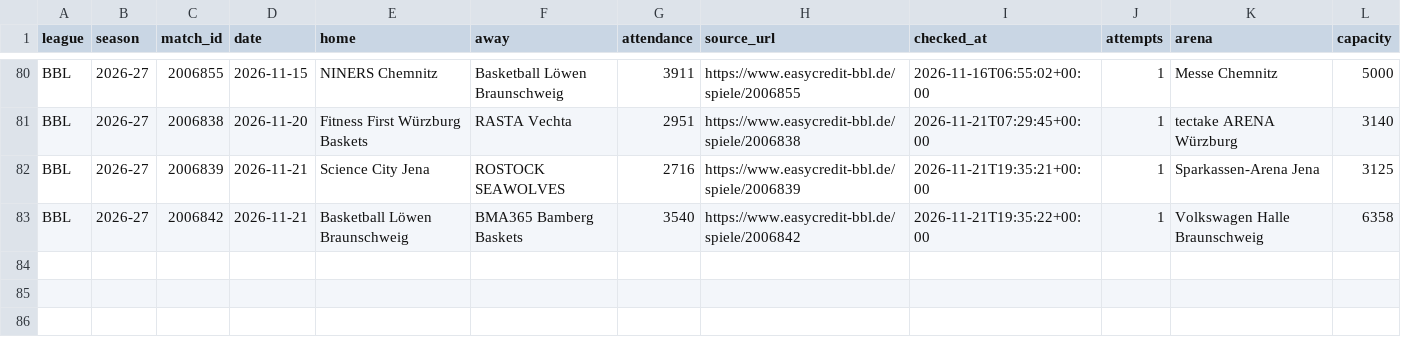
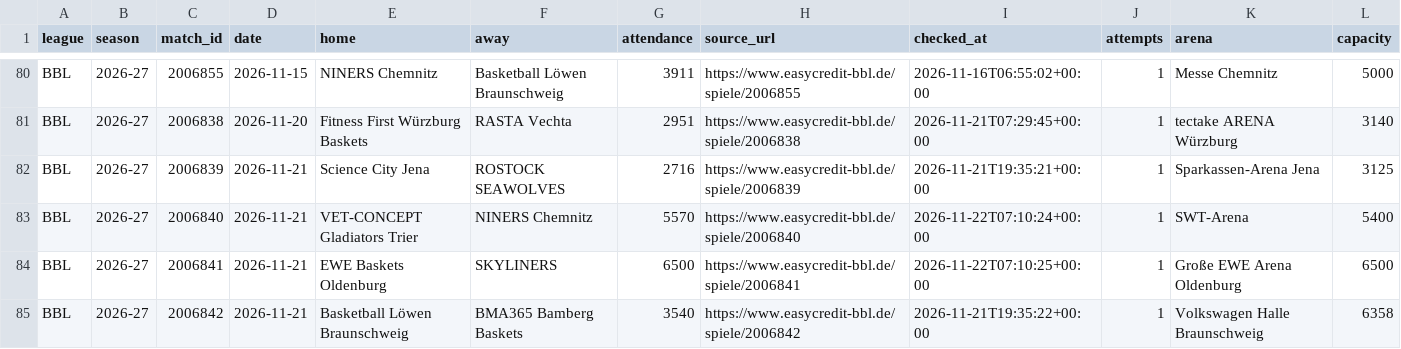
Before and after one commit to andriuspanama/ACBattendance, a CSV file: data/bbl/matches.csv, drawn as a sheet; only a part is shown, gaps mark what is left out.

```diff
--- a/data/bbl/matches.csv
+++ b/data/bbl/matches.csv
@@ -82,2 +82,4 @@ BBL,2026-27,2006838,2026-11-20,Fitness First Würzburg Baskets,RASTA Vechta,2951
 BBL,2026-27,2006839,2026-11-21,Science City Jena,ROSTOCK SEAWOLVES,2716,https://www.easycredit-bbl.de/spiele/2006839,2026-11-21T19:35:21+00:00,1,Sparkassen-Arena Jena,3125
+BBL,2026-27,2006840,2026-11-21,VET-CONCEPT Gladiators Trier,NINERS Chemnitz,5570,https://www.easycredit-bbl.de/spiele/2006840,2026-11-22T07:10:24+00:00,1,SWT-Arena,5400
+BBL,2026-27,2006841,2026-11-21,EWE Baskets Oldenburg,SKYLINERS,6500,https://www.easycredit-bbl.de/spiele/2006841,2026-11-22T07:10:25+00:00,1,Große EWE Arena Oldenburg,6500
 BBL,2026-27,2006842,2026-11-21,Basketball Löwen Braunschweig,BMA365 Bamberg Baskets,3540,https://www.easycredit-bbl.de/spiele/2006842,2026-11-21T19:35:22+00:00,1,Volkswagen Halle Braunschweig,6358
```
Also changed, not shown: data/bbl/attendance_averages.csv, 2 other files.
